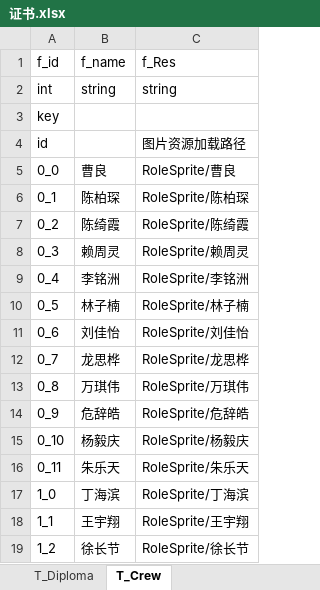
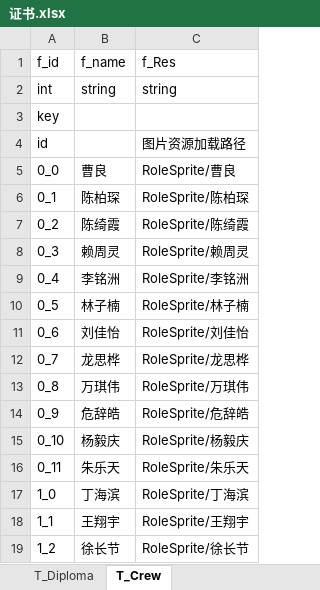
Before and after one commit to dongxinpersonal/dongxin, an Excel workbook: Documents/证书.xlsx, sheet T_Crew, drawn as a sheet; values as stored, in another font and other column widths than the file's, no borders; the diff names each change by its address in the sheet, - before the commit and + after, or states it on an @@ line.

```diff
--- a/Documents/证书.xlsx (sheet T_Crew)
+++ b/Documents/证书.xlsx (sheet T_Crew)
-B18: 王宇翔
+B18: 王翔宇
-C18: RoleSprite/王宇翔
+C18: RoleSprite/王翔宇
```
Also changed, not shown: Documents/位置.xlsx, Documents/报障.xlsx, 2 other files.
